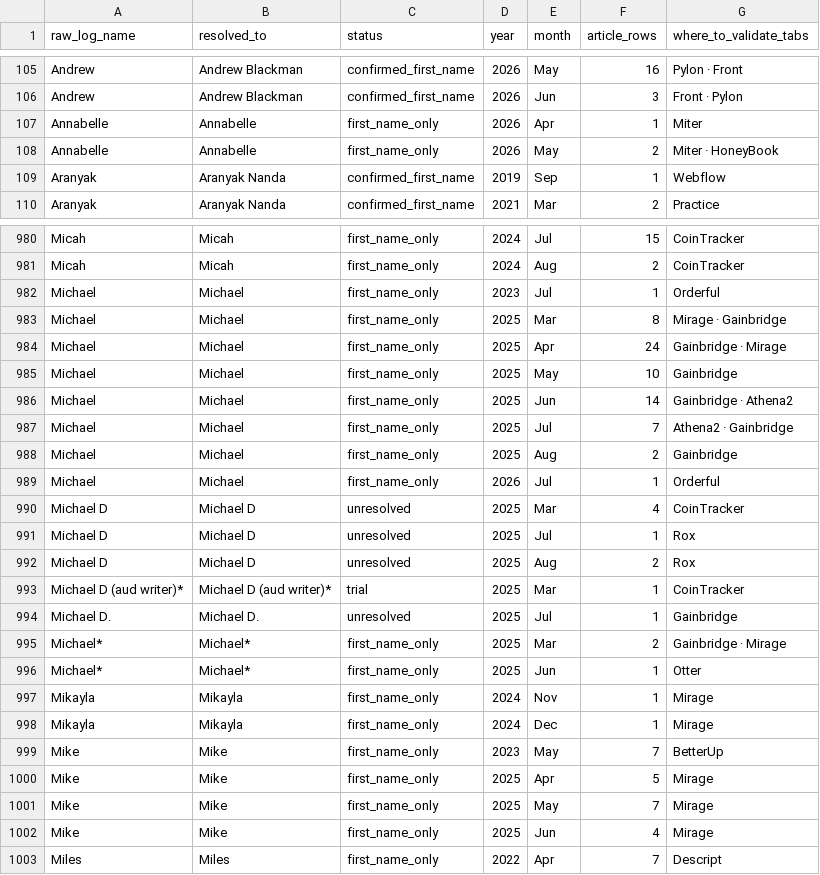
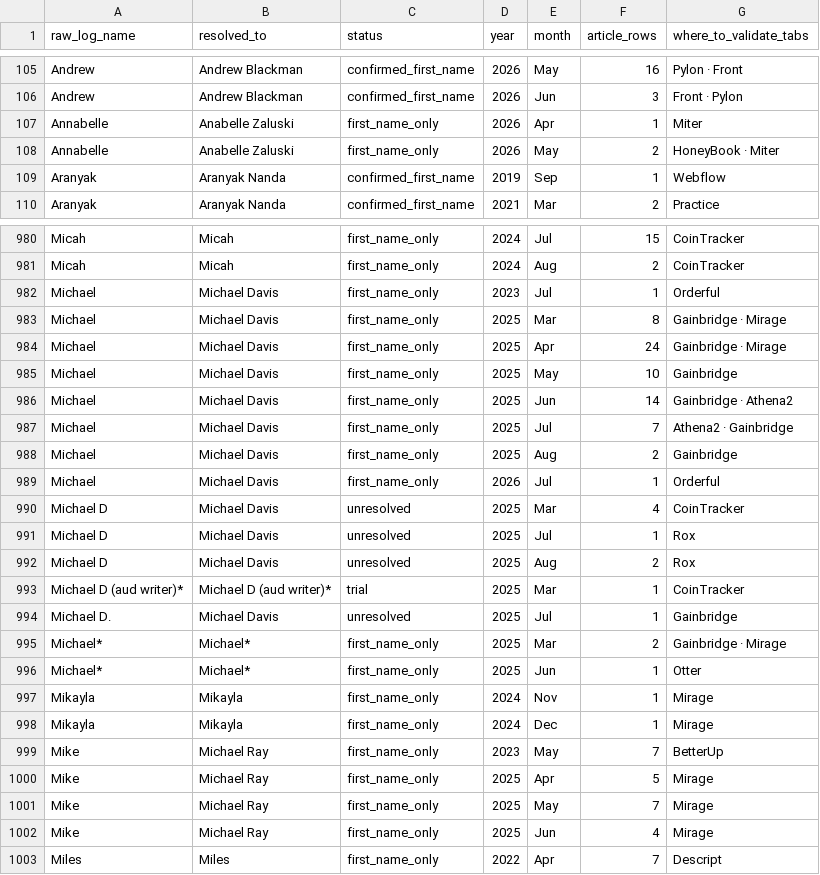
Before and after one commit to RicardoJ-ds/Editorial-Hub, a CSV file: etl/reports/mappings_writers_by_month.csv, drawn as a sheet; only a part is shown, gaps mark what is left out; the diff covers the shown part only.

```diff
--- a/etl/reports/mappings_writers_by_month.csv
+++ b/etl/reports/mappings_writers_by_month.csv
@@ -106,4 +106,4 @@ Andrew,Andrew Blackman,confirmed_first_name,2026,May,16,Pylon · Front
 Andrew,Andrew Blackman,confirmed_first_name,2026,Jun,3,Front · Pylon
-Annabelle,Annabelle,first_name_only,2026,Apr,1,Miter
-Annabelle,Annabelle,first_name_only,2026,May,2,Miter · HoneyBook
+Annabelle,Anabelle Zaluski,first_name_only,2026,Apr,1,Miter
+Annabelle,Anabelle Zaluski,first_name_only,2026,May,2,HoneyBook · Miter
 Aranyak,Aranyak Nanda,confirmed_first_name,2019,Sep,1,Webflow
@@ -981,15 +981,15 @@ Micah,Micah,first_name_only,2024,Jul,15,CoinTracker
 Micah,Micah,first_name_only,2024,Aug,2,CoinTracker
-Michael,Michael,first_name_only,2023,Jul,1,Orderful
-Michael,Michael,first_name_only,2025,Mar,8,Mirage · Gainbridge
-Michael,Michael,first_name_only,2025,Apr,24,Gainbridge · Mirage
-Michael,Michael,first_name_only,2025,May,10,Gainbridge
-Michael,Michael,first_name_only,2025,Jun,14,Gainbridge · Athena2
-Michael,Michael,first_name_only,2025,Jul,7,Athena2 · Gainbridge
-Michael,Michael,first_name_only,2025,Aug,2,Gainbridge
-Michael,Michael,first_name_only,2026,Jul,1,Orderful
-Michael D,Michael D,unresolved,2025,Mar,4,CoinTracker
-Michael D,Michael D,unresolved,2025,Jul,1,Rox
-Michael D,Michael D,unresolved,2025,Aug,2,Rox
+Michael,Michael Davis,first_name_only,2023,Jul,1,Orderful
+Michael,Michael Davis,first_name_only,2025,Mar,8,Gainbridge · Mirage
+Michael,Michael Davis,first_name_only,2025,Apr,24,Gainbridge · Mirage
+Michael,Michael Davis,first_name_only,2025,May,10,Gainbridge
+Michael,Michael Davis,first_name_only,2025,Jun,14,Gainbridge · Athena2
+Michael,Michael Davis,first_name_only,2025,Jul,7,Athena2 · Gainbridge
+Michael,Michael Davis,first_name_only,2025,Aug,2,Gainbridge
+Michael,Michael Davis,first_name_only,2026,Jul,1,Orderful
+Michael D,Michael Davis,unresolved,2025,Mar,4,CoinTracker
+Michael D,Michael Davis,unresolved,2025,Jul,1,Rox
+Michael D,Michael Davis,unresolved,2025,Aug,2,Rox
 Michael D (aud writer)*,Michael D (aud writer)*,trial,2025,Mar,1,CoinTracker
-Michael D.,Michael D.,unresolved,2025,Jul,1,Gainbridge
+Michael D.,Michael Davis,unresolved,2025,Jul,1,Gainbridge
 Michael*,Michael*,first_name_only,2025,Mar,2,Gainbridge · Mirage
@@ -998,6 +998,6 @@ Mikayla,Mikayla,first_name_only,2024,Nov,1,Mirage
 Mikayla,Mikayla,first_name_only,2024,Dec,1,Mirage
-Mike,Mike,first_name_only,2023,May,7,BetterUp
-Mike,Mike,first_name_only,2025,Apr,5,Mirage
-Mike,Mike,first_name_only,2025,May,7,Mirage
-Mike,Mike,first_name_only,2025,Jun,4,Mirage
+Mike,Michael Ray,first_name_only,2023,May,7,BetterUp
+Mike,Michael Ray,first_name_only,2025,Apr,5,Mirage
+Mike,Michael Ray,first_name_only,2025,May,7,Mirage
+Mike,Michael Ray,first_name_only,2025,Jun,4,Mirage
 Miles,Miles,first_name_only,2022,Apr,7,Descript
```
Also changed, not shown: 117 edited cells elsewhere in this file, etl/reports/mappings_clients_by_month.csv, etl/reports/mappings_editors_by_month.csv, 8 other files.
